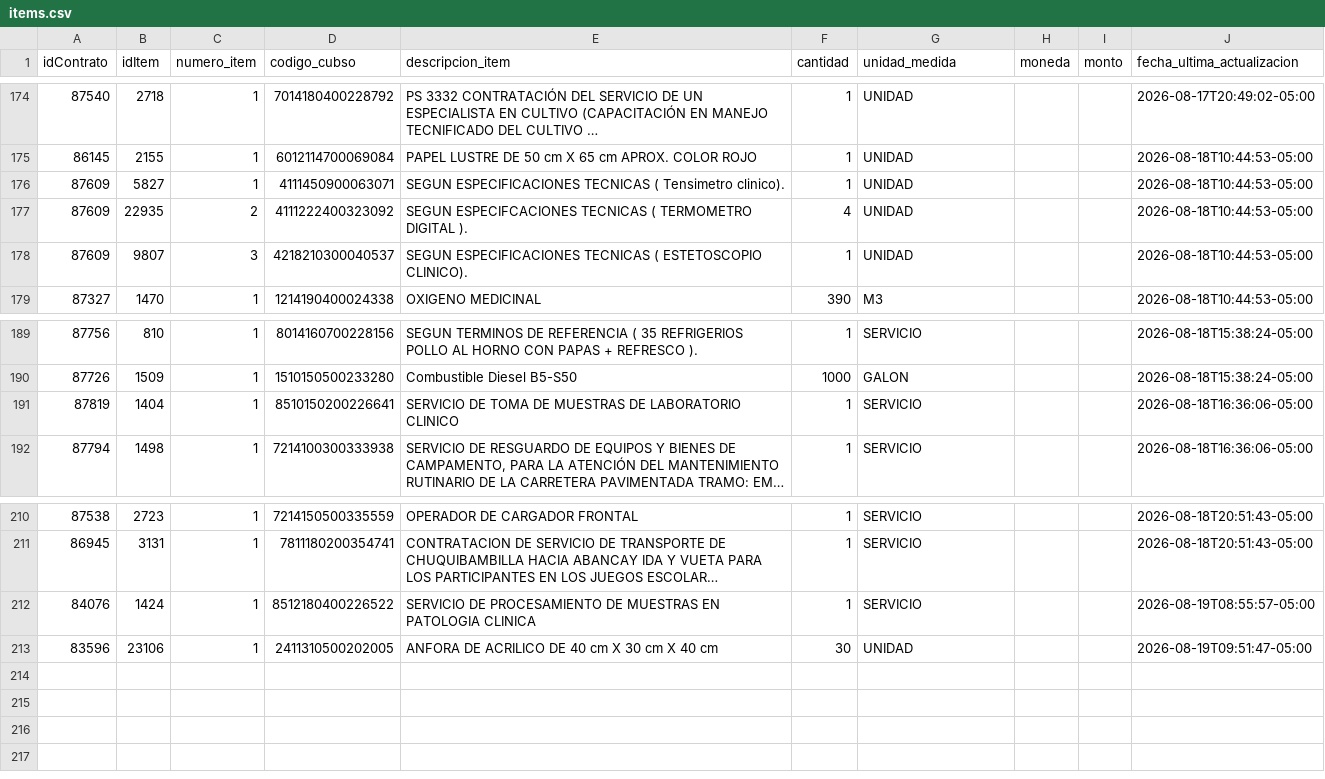
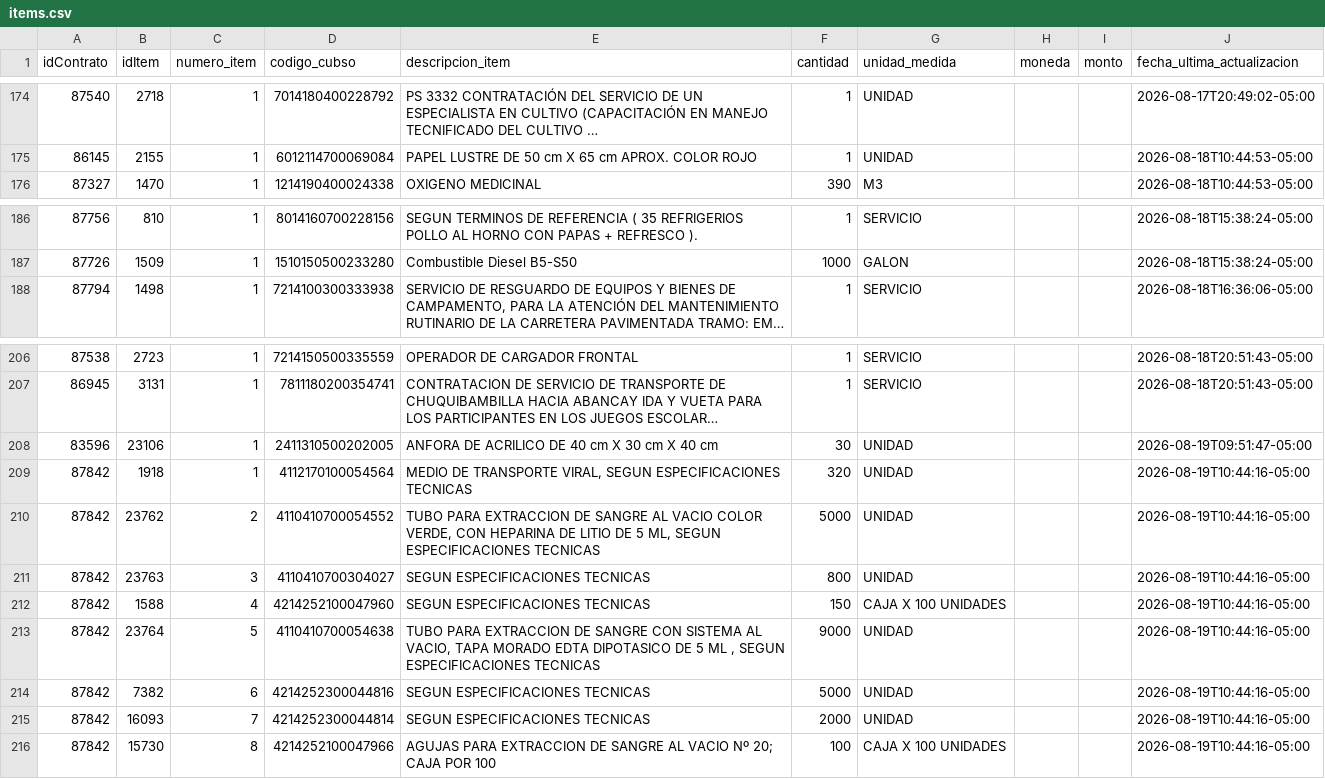
Before and after one commit to Natgato/monitor-seace-cusco, a CSV file: data/items.csv, drawn as a sheet; only a part is shown, gaps mark what is left out; long unchanged cells end in …; removed rows and columns are numbered as before the commit, all else as after; the diff names each change by its address in the sheet, - before the commit and + after, or states it on an @@ line.

```diff
--- a/data/items.csv
+++ b/data/items.csv
-row 176: 87609 | 5827 | 1 | 4111450900063071 | SEGUN ESPECIFICACIONES TECNICAS ( Tensimetro clinico). | 1 | UNIDAD |  |  | 2026-08-18T10:44:53-05:00
-row 177: 87609 | 22935 | 2 | 4111222400323092 | SEGUN ESPECIFCACIONES TECNICAS ( TERMOMETRO DIGITAL ). | 4 | UNIDAD |  |  | 2026-08-18T10:44:53-05:00
-row 178: 87609 | 9807 | 3 | 4218210300040537 | SEGUN ESPECIFICACIONES TECNICAS ( ESTETOSCOPIO CLINICO). | 1 | UNIDAD |  |  | 2026-08-18T10:44:53-05:00
-row 191: 87819 | 1404 | 1 | 8510150200226641 | SERVICIO DE TOMA DE MUESTRAS DE LABORATORIO CLINICO | 1 | SERVICIO |  |  | 2026-08-18T16:36:06-05:00
-row 212: 84076 | 1424 | 1 | 8512180400226522 | SERVICIO DE PROCESAMIENTO DE MUESTRAS EN PATOLOGIA CLINICA | 1 | SERVICIO |  |  | 2026-08-19T08:55:57-05:00
+row 209: 87842 | 1918 | 1 | 4112170100054564 | MEDIO DE TRANSPORTE VIRAL, SEGUN ESPECIFICACIONES TECNICAS | 320 | UNIDAD |  |  | 2026-08-19T10:44:16-05:00
+row 210: 87842 | 23762 | 2 | 4110410700054552 | TUBO PARA EXTRACCION DE SANGRE AL VACIO COLOR VERDE, CON HEPARINA DE LITIO DE 5 ML, SEGUN ESPECIFICACIONES TECNICAS | 5000 | UNIDAD |  |  | 2026-08-19T10:44:16-05:00
+row 211: 87842 | 23763 | 3 | 4110410700304027 | SEGUN ESPECIFICACIONES TECNICAS | 800 | UNIDAD |  |  | 2026-08-19T10:44:16-05:00
+row 212: 87842 | 1588 | 4 | 4214252100047960 | SEGUN ESPECIFICACIONES TECNICAS | 150 | CAJA X 100 UNIDADES |  |  | 2026-08-19T10:44:16-05:00
+row 213: 87842 | 23764 | 5 | 4110410700054638 | TUBO PARA EXTRACCION DE SANGRE CON SISTEMA AL VACIO, TAPA MORADO EDTA DIPOTASICO DE 5 ML , SEGUN ESPECIFICACIONES TECNICAS | 9000 | UNIDAD |  |  | 2026-08-19T10:44:16-05:00
+row 214: 87842 | 7382 | 6 | 4214252300044816 | SEGUN ESPECIFICACIONES TECNICAS | 5000 | UNIDAD |  |  | 2026-08-19T10:44:16-05:00
+row 215: 87842 | 16093 | 7 | 4214252300044814 | SEGUN ESPECIFICACIONES TECNICAS | 2000 | UNIDAD |  |  | 2026-08-19T10:44:16-05:00
+row 216: 87842 | 15730 | 8 | 4214252100047966 | AGUJAS PARA EXTRACCION DE SANGRE AL VACIO Nº 20; CAJA POR 100 | 100 | CAJA X 100 UNIDADES |  |  | 2026-08-19T10:44:16-05:00
```
Also changed, not shown: data/contrataciones.csv, 1 other file.
